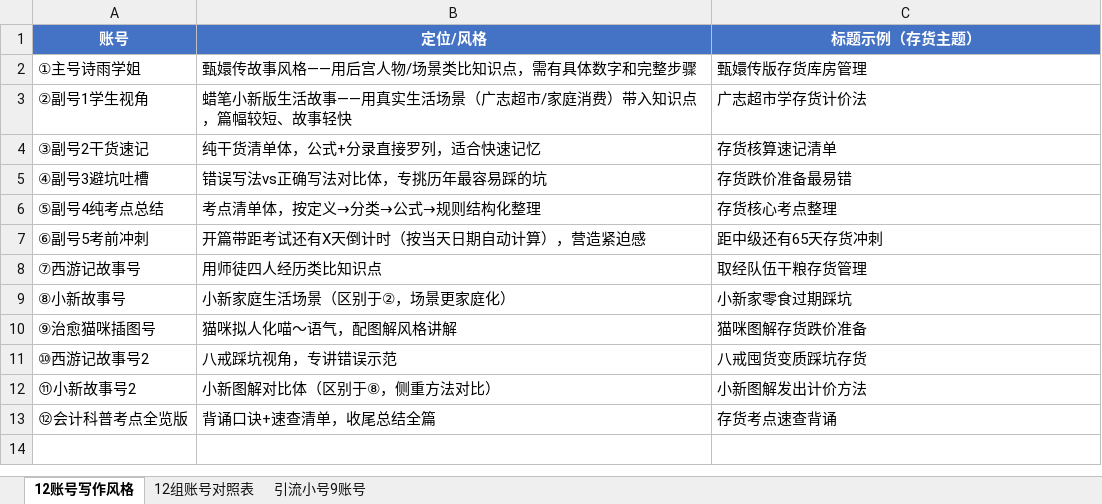
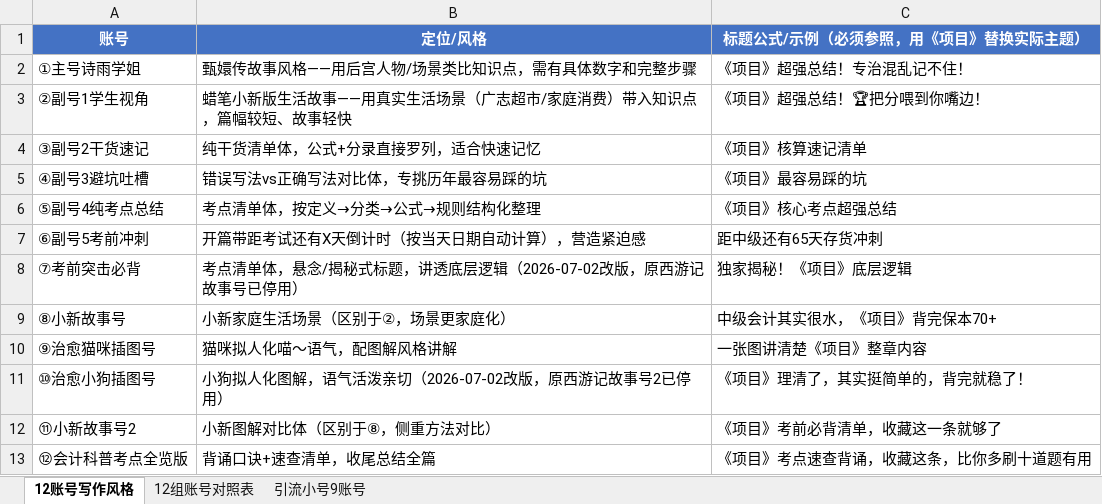
Before and after one commit to ch84177228-netizen/6-main, an Excel workbook: 12账号分组与引流号对照表.xlsx, sheet 12账号写作风格, drawn as a sheet; values as stored, in another font and other column widths than the file's, no borders; removed rows and columns are numbered as before the commit, all else as after; the diff names each change by its address in the sheet, - before the commit and + after, or states it on an @@ line.

```diff
--- a/12账号分组与引流号对照表.xlsx (sheet 12账号写作风格)
+++ b/12账号分组与引流号对照表.xlsx (sheet 12账号写作风格)
-C1: 标题示例（存货主题）
+C1: 标题公式/示例（必须参照，用《项目》替换实际主题）
-C2 (标题公式/示例（必须参照，用《项目》替换实际主题）): 甄嬛传版存货库房管理
+C2 (标题公式/示例（必须参照，用《项目》替换实际主题）): 《项目》超强总结！专治混乱记不住！
-C3 (标题公式/示例（必须参照，用《项目》替换实际主题）): 广志超市学存货计价法
+C3 (标题公式/示例（必须参照，用《项目》替换实际主题）): 《项目》超强总结！🏆把分喂到你嘴边！
-C4 (标题公式/示例（必须参照，用《项目》替换实际主题）): 存货核算速记清单
+C4 (标题公式/示例（必须参照，用《项目》替换实际主题）): 《项目》核算速记清单
-C5 (标题公式/示例（必须参照，用《项目》替换实际主题）): 存货跌价准备最易错
+C5 (标题公式/示例（必须参照，用《项目》替换实际主题）): 《项目》最容易踩的坑
-C6 (标题公式/示例（必须参照，用《项目》替换实际主题）): 存货核心考点整理
+C6 (标题公式/示例（必须参照，用《项目》替换实际主题）): 《项目》核心考点超强总结
-row 8: ⑦西游记故事号 | 用师徒四人经历类比知识点 | 取经队伍干粮存货管理
+row 8: ⑦考前突击必背 | 考点清单体，悬念/揭秘式标题，讲透底层逻辑（2026-07-02改版，原西游记故事号已停用） | 独家揭秘！《项目》底层逻辑
-C9 (标题公式/示例（必须参照，用《项目》替换实际主题）): 小新家零食过期踩坑
+C9 (标题公式/示例（必须参照，用《项目》替换实际主题）): 中级会计其实很水，《项目》背完保本70+
-C10 (标题公式/示例（必须参照，用《项目》替换实际主题）): 猫咪图解存货跌价准备
+C10 (标题公式/示例（必须参照，用《项目》替换实际主题）): 一张图讲清楚《项目》整章内容
-row 11: ⑩西游记故事号2 | 八戒踩坑视角，专讲错误示范 | 八戒囤货变质踩坑存货
+row 11: ⑩治愈小狗插图号 | 小狗拟人化图解，语气活泼亲切（2026-07-02改版，原西游记故事号2已停用） | 《项目》理清了，其实挺简单的，背完就稳了！
-C12 (标题公式/示例（必须参照，用《项目》替换实际主题）): 小新图解发出计价方法
+C12 (标题公式/示例（必须参照，用《项目》替换实际主题）): 《项目》考前必背清单，收藏这一条就够了
-C13 (标题公式/示例（必须参照，用《项目》替换实际主题）): 存货考点速查背诵
+C13 (标题公式/示例（必须参照，用《项目》替换实际主题）): 《项目》考点速查背诵，收藏这条，比你多刷十道题有用
```
Also changed, not shown: 3 other files.
